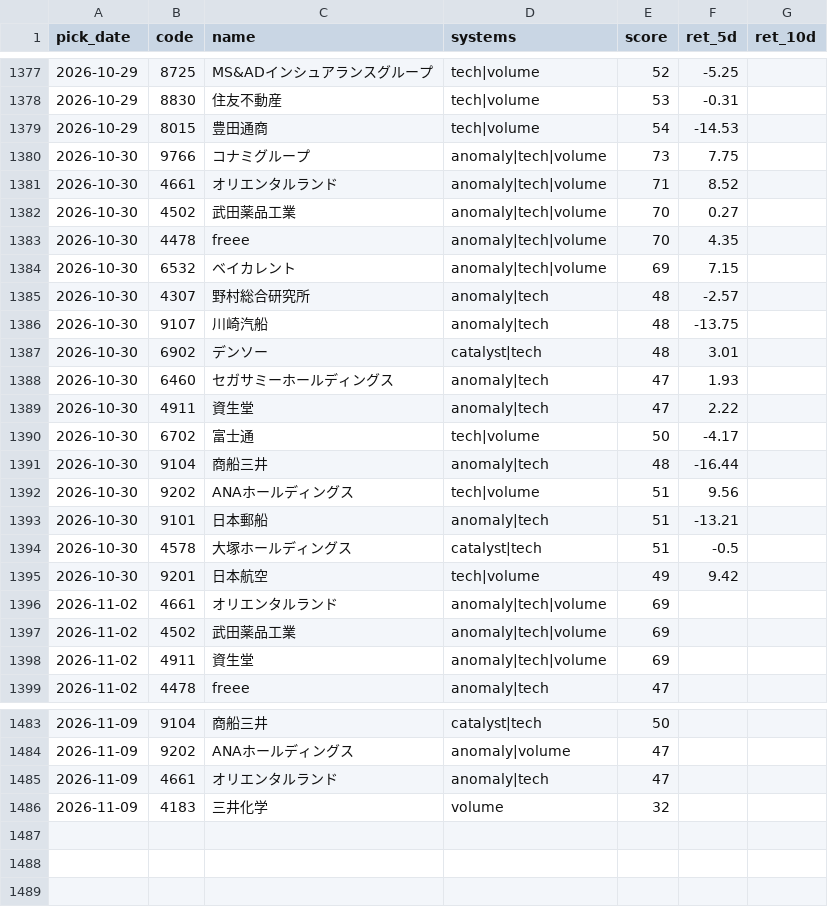
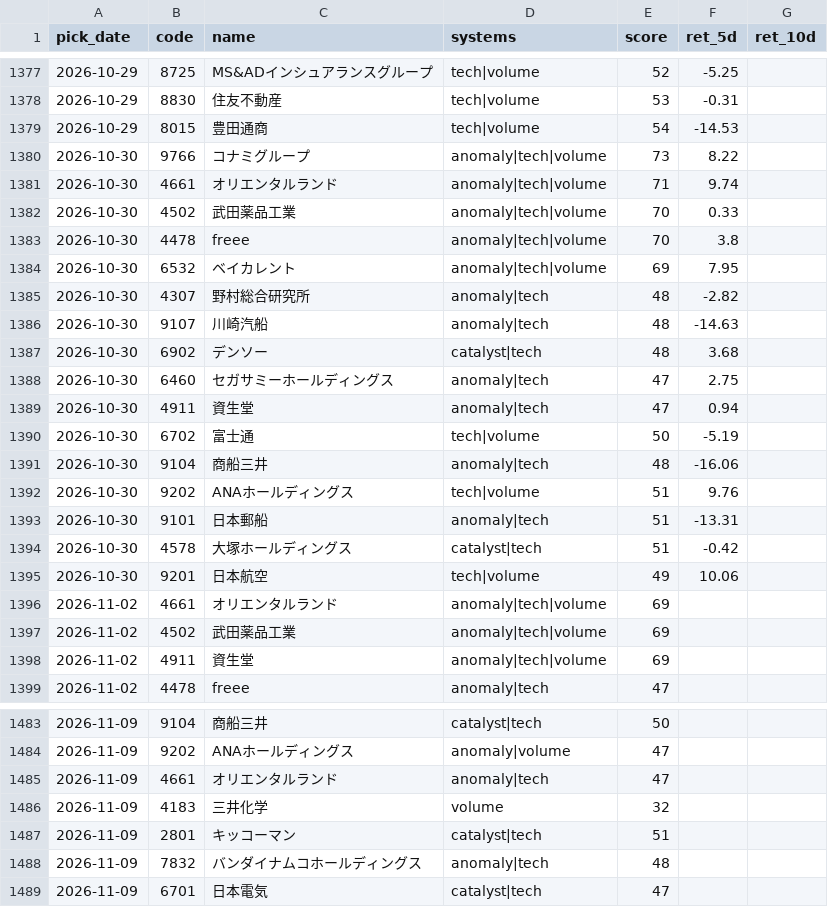
Before and after one commit to Resapan159/Kabu-app, a CSV file: history/results.csv, drawn as a sheet; only a part is shown, gaps mark what is left out; the diff covers the shown part only.

```diff
--- a/history/results.csv
+++ b/history/results.csv
@@ -1379,18 +1379,18 @@ pick_date,code,name,systems,score,ret_5d,ret_10d
 2026-10-29,8015,豊田通商,tech|volume,54,-14.53,
-2026-10-30,9766,コナミグループ,anomaly|tech|volume,73,7.75,
-2026-10-30,4661,オリエンタルランド,anomaly|tech|volume,71,8.52,
-2026-10-30,4502,武田薬品工業,anomaly|tech|volume,70,0.27,
-2026-10-30,4478,freee,anomaly|tech|volume,70,4.35,
-2026-10-30,6532,ベイカレント,anomaly|tech|volume,69,7.15,
-2026-10-30,4307,野村総合研究所,anomaly|tech,48,-2.57,
-2026-10-30,9107,川崎汽船,anomaly|tech,48,-13.75,
-2026-10-30,6902,デンソー,catalyst|tech,48,3.01,
-2026-10-30,6460,セガサミーホールディングス,anomaly|tech,47,1.93,
-2026-10-30,4911,資生堂,anomaly|tech,47,2.22,
-2026-10-30,6702,富士通,tech|volume,50,-4.17,
-2026-10-30,9104,商船三井,anomaly|tech,48,-16.44,
-2026-10-30,9202,ANAホールディングス,tech|volume,51,9.56,
-2026-10-30,9101,日本郵船,anomaly|tech,51,-13.21,
-2026-10-30,4578,大塚ホールディングス,catalyst|tech,51,-0.5,
-2026-10-30,9201,日本航空,tech|volume,49,9.42,
+2026-10-30,9766,コナミグループ,anomaly|tech|volume,73,8.22,
+2026-10-30,4661,オリエンタルランド,anomaly|tech|volume,71,9.74,
+2026-10-30,4502,武田薬品工業,anomaly|tech|volume,70,0.33,
+2026-10-30,4478,freee,anomaly|tech|volume,70,3.8,
+2026-10-30,6532,ベイカレント,anomaly|tech|volume,69,7.95,
+2026-10-30,4307,野村総合研究所,anomaly|tech,48,-2.82,
+2026-10-30,9107,川崎汽船,anomaly|tech,48,-14.63,
+2026-10-30,6902,デンソー,catalyst|tech,48,3.68,
+2026-10-30,6460,セガサミーホールディングス,anomaly|tech,47,2.75,
+2026-10-30,4911,資生堂,anomaly|tech,47,0.94,
+2026-10-30,6702,富士通,tech|volume,50,-5.19,
+2026-10-30,9104,商船三井,anomaly|tech,48,-16.06,
+2026-10-30,9202,ANAホールディングス,tech|volume,51,9.76,
+2026-10-30,9101,日本郵船,anomaly|tech,51,-13.31,
+2026-10-30,4578,大塚ホールディングス,catalyst|tech,51,-0.42,
+2026-10-30,9201,日本航空,tech|volume,49,10.06,
 2026-11-02,4661,オリエンタルランド,anomaly|tech|volume,69,,
@@ -1486 +1486,4 @@ pick_date,code,name,systems,score,ret_5d,ret_10d
 2026-11-09,4183,三井化学,volume,32,,
+2026-11-09,2801,キッコーマン,catalyst|tech,51,,
+2026-11-09,7832,バンダイナムコホールディングス,anomaly|tech,48,,
+2026-11-09,6701,日本電気,catalyst|tech,47,,
```
Also changed, not shown: 20 edited cells elsewhere in this file, history/picks.csv, 3 other files.
